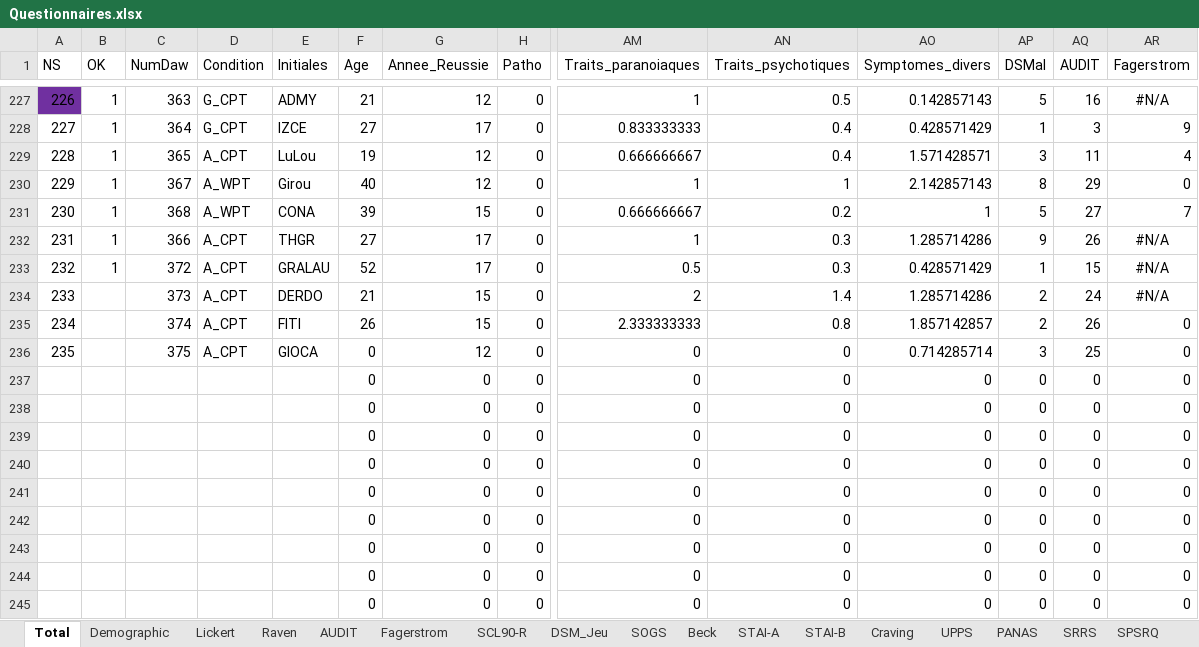
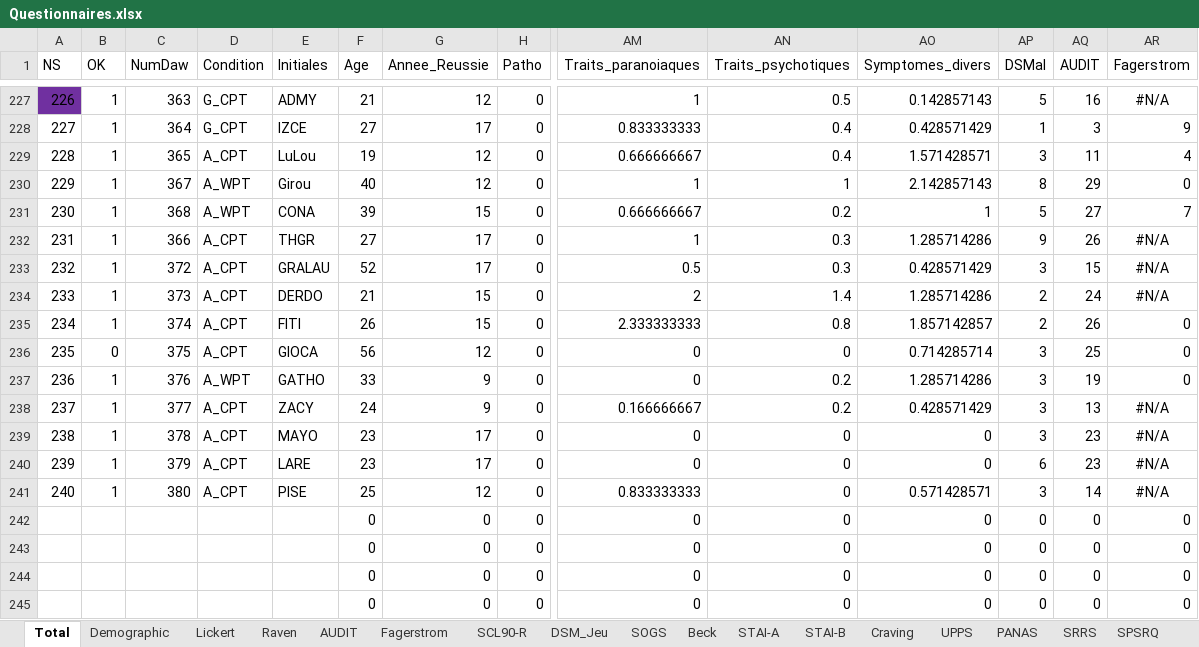
Before and after one commit to FWyckmans/MBMF_Study2, an Excel workbook: Raw_Data/Questionnaires.xlsx, sheet Total, drawn as a sheet; only a part is shown, gaps mark what is left out; values as stored, in another font and other column widths than the file's, no borders; removed rows and columns are numbered as before the commit, all else as after; rows hold the shown columns only; the diff names each change by its address in the sheet, - before the commit and + after, or states it on an @@ line.

```diff
--- a/Raw_Data/Questionnaires.xlsx (sheet Total)
+++ b/Raw_Data/Questionnaires.xlsx (sheet Total)
-AP233 (DSMal): 1
+AP233 (DSMal): 3
-B234:B235 (OK): (empty)
+B234:B235 (OK): 1
-B236 (OK): (empty)
+B236 (OK): 0
-F236 (Age): 0
+F236 (Age): 56
-row 237:  |  |  |  |  | 0 | 0 | 0 | 0 | 0 | 0 | 0 | 0 | 0
-row 238:  |  |  |  |  | 0 | 0 | 0 | 0 | 0 | 0 | 0 | 0 | 0
-row 239:  |  |  |  |  | 0 | 0 | 0 | 0 | 0 | 0 | 0 | 0 | 0
-row 240:  |  |  |  |  | 0 | 0 | 0 | 0 | 0 | 0 | 0 | 0 | 0
-row 241:  |  |  |  |  | 0 | 0 | 0 | 0 | 0 | 0 | 0 | 0 | 0
+row 237: 236 | 1 | 376 | A_WPT | GATHO | 33 | 9 | 0 | 0 | 0.2 | 1.285714286 | 3 | 19 | 0
+row 238: 237 | 1 | 377 | A_CPT | ZACY | 24 | 9 | 0 | 0.166666667 | 0.2 | 0.428571429 | 3 | 13 | #N/A
+row 239: 238 | 1 | 378 | A_CPT | MAYO | 23 | 17 | 0 | 0 | 0 | 0 | 3 | 23 | #N/A
+row 240: 239 | 1 | 379 | A_CPT | LARE | 23 | 17 | 0 | 0 | 0 | 0 | 6 | 23 | #N/A
+row 241: 240 | 1 | 380 | A_CPT | PISE | 25 | 12 | 0 | 0.833333333 | 0 | 0.571428571 | 3 | 14 | #N/A
```
Also changed, not shown: sheet SCL90-R, sheet AEQ, sheet SPSRQ, sheet UPPS, sheet CoH, sheet STAI-A, 13 more sheets, Output/dDescrGrp.xlsx, Output/dDescrW.xlsx, 18 other files.
